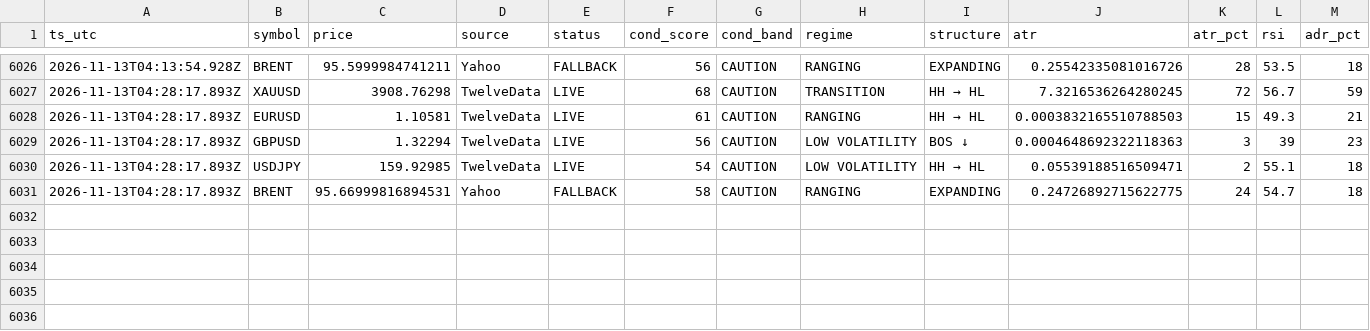
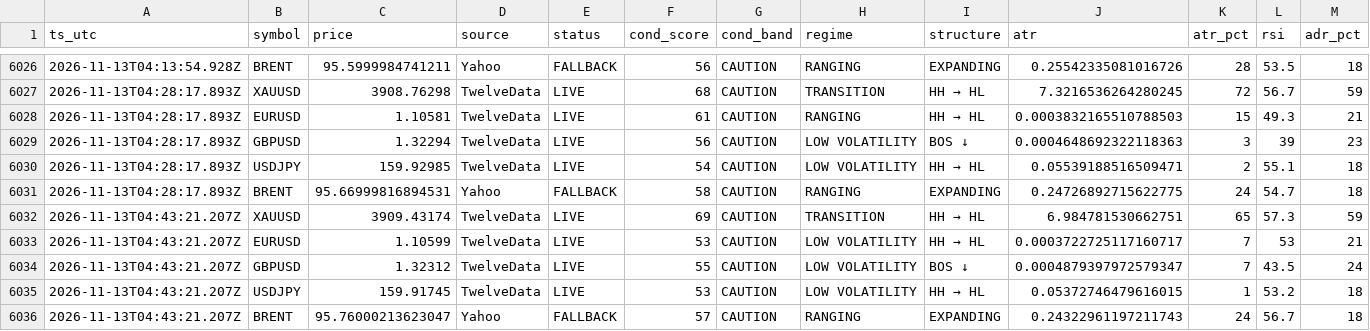
Before and after one commit to hamedezzati1362/TradingOS, a CSV file: records-2026-11.csv, drawn as a sheet; only a part is shown, gaps mark what is left out; rows hold the shown columns only; the diff names each change by its address in the sheet, - before the commit and + after, or states it on an @@ line.

Commit message:
history 2026-11-13T04:43:23Z

```diff
--- a/records-2026-11.csv
+++ b/records-2026-11.csv
+row 6032: 2026-11-13T04:43:21.207Z | XAUUSD | 3909.43174 | TwelveData | LIVE | 69 | CAUTION | TRANSITION | HH → HL | 6.984781530662751 | 65 | 57.3 | 59
+row 6033: 2026-11-13T04:43:21.207Z | EURUSD | 1.10599 | TwelveData | LIVE | 53 | CAUTION | LOW VOLATILITY | HH → HL | 0.0003722725117160717 | 7 | 53 | 21
+row 6034: 2026-11-13T04:43:21.207Z | GBPUSD | 1.32312 | TwelveData | LIVE | 55 | CAUTION | LOW VOLATILITY | BOS ↓ | 0.0004879397972579347 | 7 | 43.5 | 24
+row 6035: 2026-11-13T04:43:21.207Z | USDJPY | 159.91745 | TwelveData | LIVE | 53 | CAUTION | LOW VOLATILITY | HH → HL | 0.05372746479616015 | 1 | 53.2 | 18
+row 6036: 2026-11-13T04:43:21.207Z | BRENT | 95.76000213623047 | Yahoo | FALLBACK | 57 | CAUTION | RANGING | EXPANDING | 0.24322961197211743 | 24 | 56.7 | 18
```
